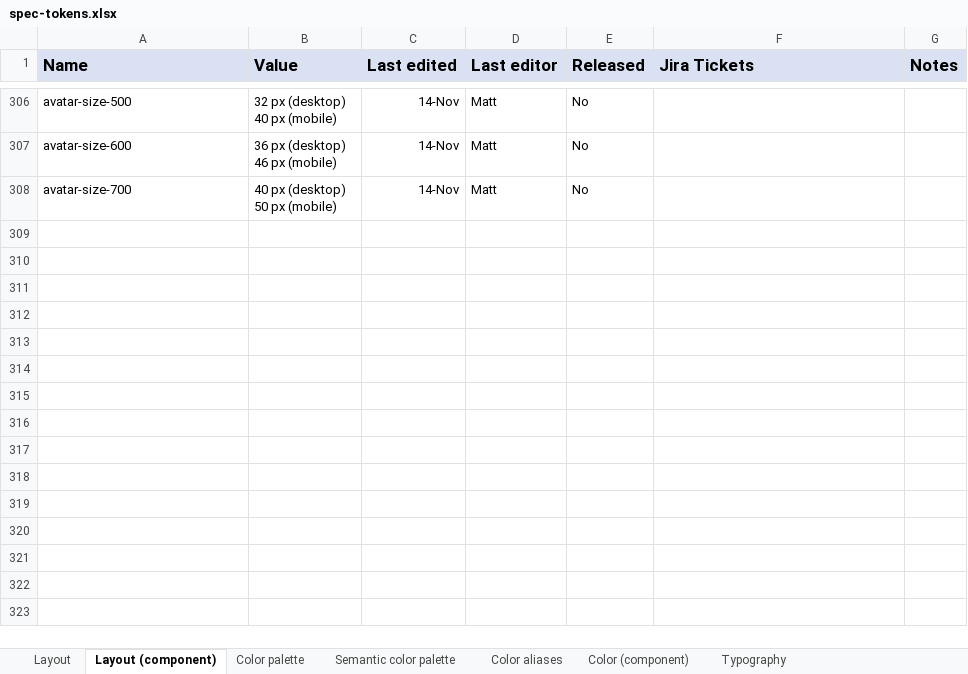
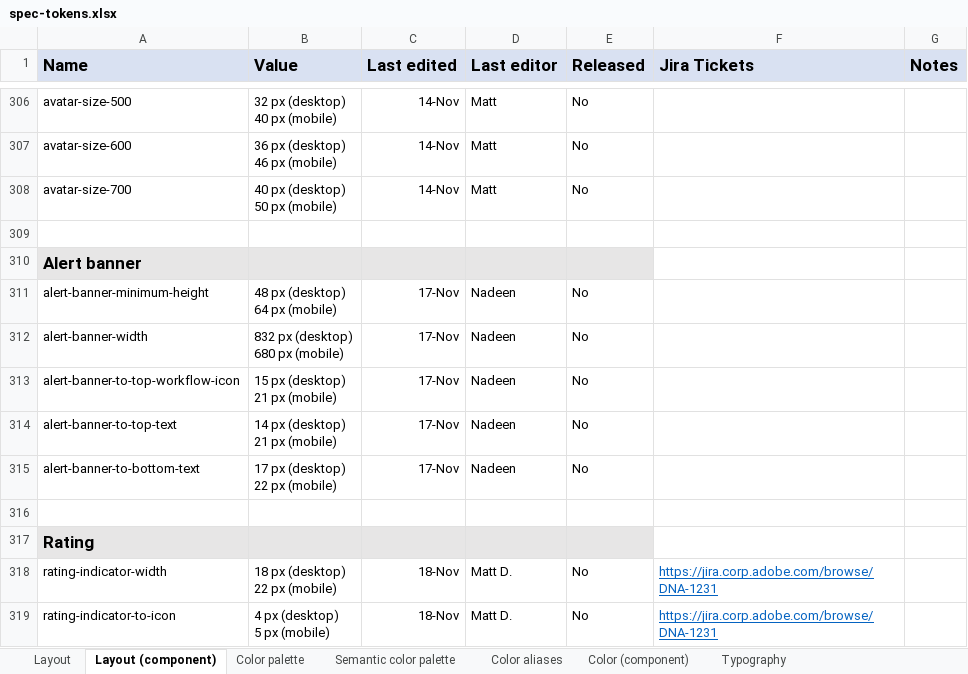
Before and after one commit to adobe/spectrum-design-data, an Excel workbook: spec-tokens.xlsx, sheet Layout (component), drawn as a sheet; only a part is shown, gaps mark what is left out; values as stored, in another font and other column widths than the file's, no borders; ↵ is a line break in a cell; the diff names each change by its address in the sheet, - before the commit and + after, or states it on an @@ line.

Commit message:
feat: update tokens

```diff
--- a/spec-tokens.xlsx (sheet Layout (component))
+++ b/spec-tokens.xlsx (sheet Layout (component))
+row 309: (empty)
+row 310: Alert banner
+row 311: alert-banner-minimum-height | 48 px (desktop) ↵ 64 px (mobile) | 17-Nov | Nadeen | No
+row 312: alert-banner-width | 832 px (desktop) ↵ 680 px (mobile) | 17-Nov | Nadeen | No
+row 313: alert-banner-to-top-workflow-icon | 15 px (desktop) ↵ 21 px (mobile) | 17-Nov | Nadeen | No
+row 314: alert-banner-to-top-text | 14 px (desktop) ↵ 21 px (mobile) | 17-Nov | Nadeen | No
+row 315: alert-banner-to-bottom-text | 17 px (desktop) ↵ 22 px (mobile) | 17-Nov | Nadeen | No
+row 316: (empty)
+row 317: Rating
+row 318: rating-indicator-width | 18 px (desktop) ↵ 22 px (mobile) | 18-Nov | Matt D. | No | https://jira.corp.adobe.com/browse/DNA-1231
+row 319: rating-indicator-to-icon | 4 px (desktop) ↵ 5 px (mobile) | 18-Nov | Matt D. | No | https://jira.corp.adobe.com/browse/DNA-1231
```
Also changed, not shown: 3 other files.
